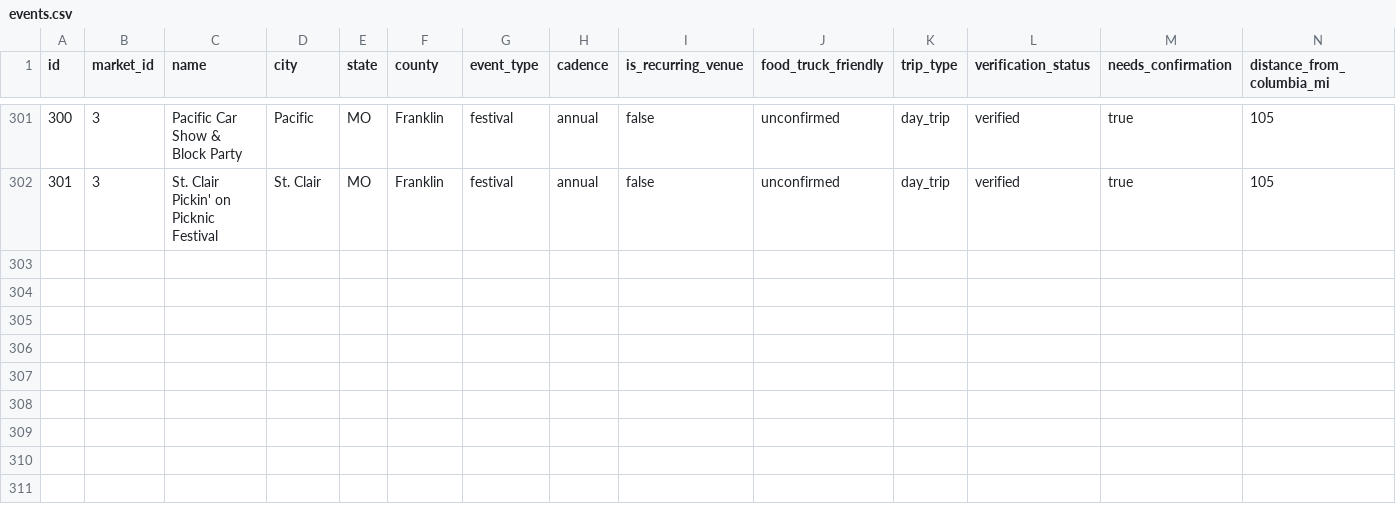
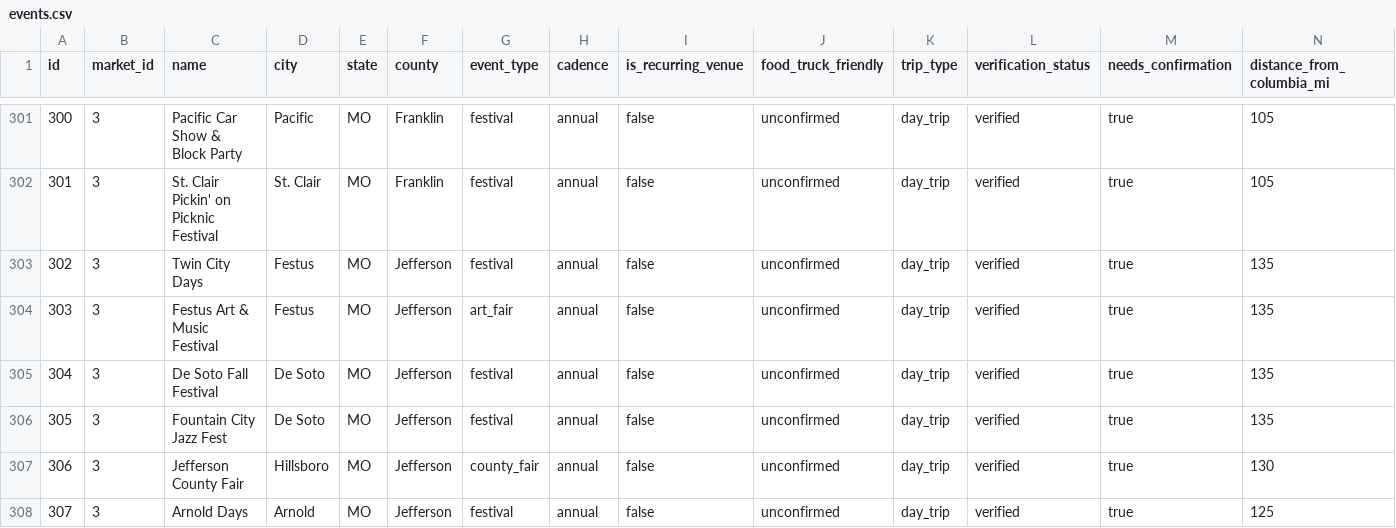
Before and after one commit to lazrexmc/glizzness, a CSV file: data/events.csv, drawn as a sheet; only a part is shown, gaps mark what is left out; rows hold the shown columns only; the diff names each change by its address in the sheet, - before the commit and + after, or states it on an @@ line.

```diff
--- a/data/events.csv
+++ b/data/events.csv
+row 303: 302 | 3 | Twin City Days | Festus | MO | Jefferson | festival | annual | false | unconfirmed | day_trip | verified | true | 135
+row 304: 303 | 3 | Festus Art & Music Festival | Festus | MO | Jefferson | art_fair | annual | false | unconfirmed | day_trip | verified | true | 135
+row 305: 304 | 3 | De Soto Fall Festival | De Soto | MO | Jefferson | festival | annual | false | unconfirmed | day_trip | verified | true | 135
+row 306: 305 | 3 | Fountain City Jazz Fest | De Soto | MO | Jefferson | festival | annual | false | unconfirmed | day_trip | verified | true | 135
+row 307: 306 | 3 | Jefferson County Fair | Hillsboro | MO | Jefferson | county_fair | annual | false | unconfirmed | day_trip | verified | true | 130
+row 308: 307 | 3 | Arnold Days | Arnold | MO | Jefferson | festival | annual | false | unconfirmed | day_trip | verified | true | 125
```
Also changed, not shown: VendingCircuit.csv, data/event_schedules.csv, 7 other files.
